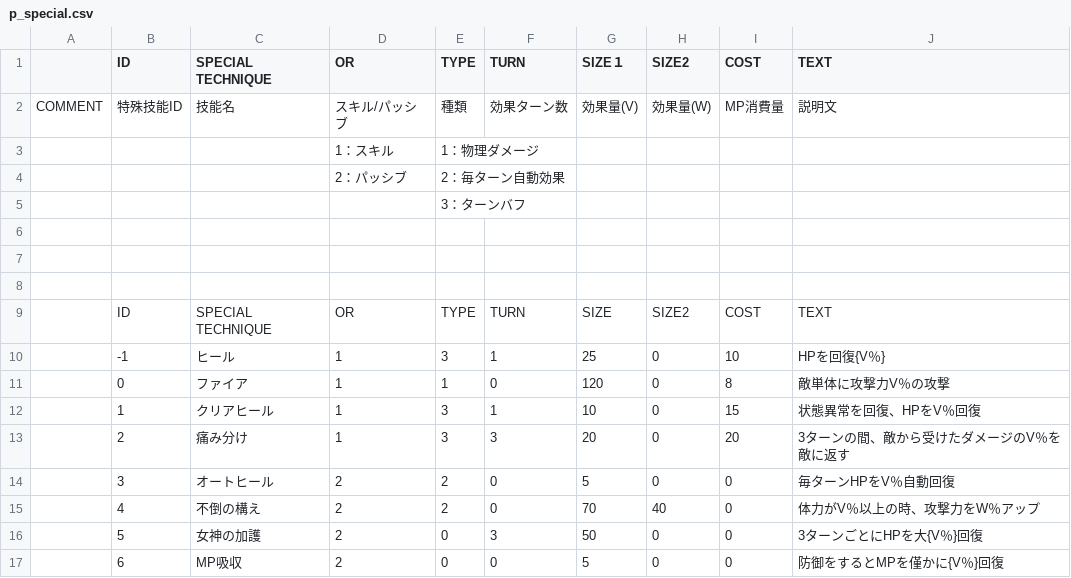
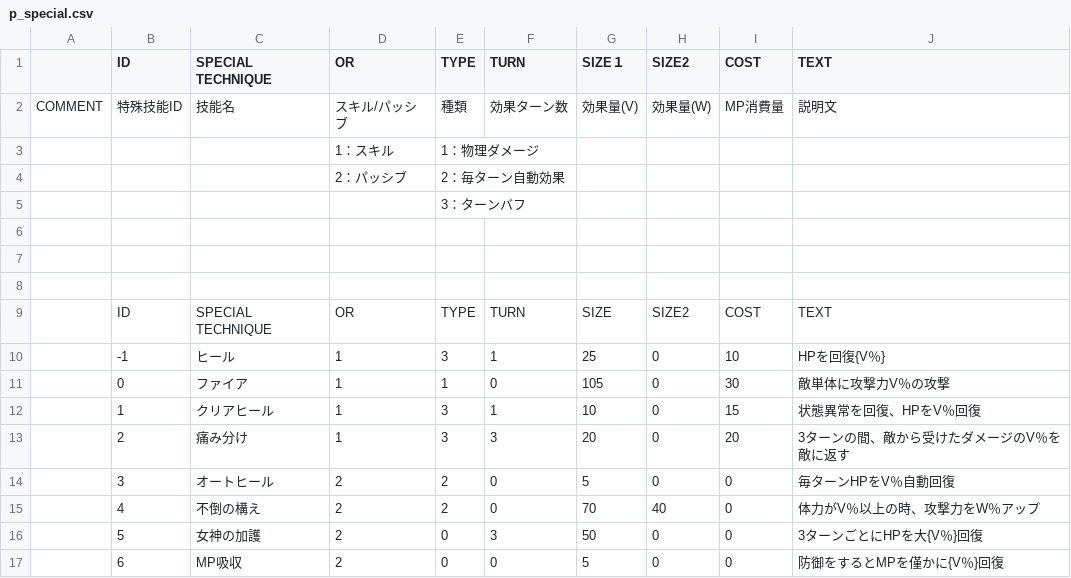
Before and after one commit to sca-nakano-22cge0017/SocialGameTeam, a CSV file: Assets/Nakano/Master/p_special.csv, drawn as a sheet; only a part is shown.

```diff
--- a/Assets/Nakano/Master/p_special.csv
+++ b/Assets/Nakano/Master/p_special.csv
@@ -10,3 +10,3 @@ COMMENT,特殊技能ID,技能名,スキル/パッシブ,種類,効果ターン
 ,-1,ヒール,1,3,1,25,0,10,HPを回復{V％}
-,0,ファイア,1,1,0,120,0,8,敵単体に攻撃力V％の攻撃
+,0,ファイア,1,1,0,105,0,30,敵単体に攻撃力V％の攻撃
 ,1,クリアヒール,1,3,1,10,0,15,状態異常を回復、HPをV％回復
```
Also changed, not shown: Assets/Nakano/Master/drop.csv, Assets/Nakano/Master/p_status.csv.
